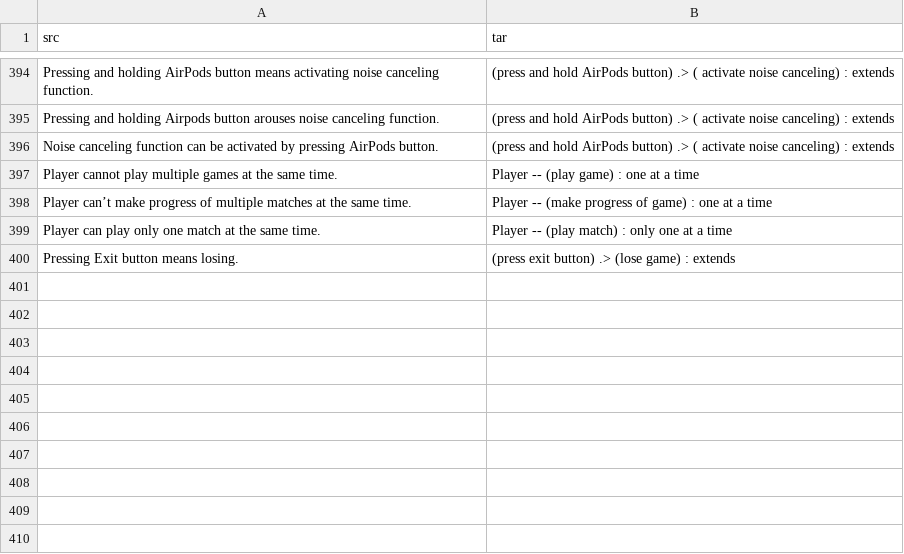
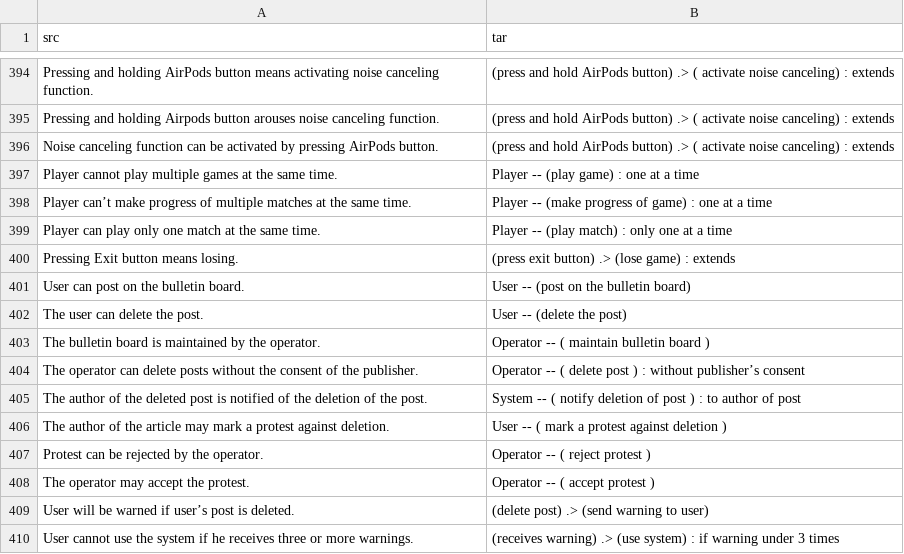
Before and after one commit to CAU20-OSS-Project-Team-5/ttum, a CSV file: usecase_data/train.csv, drawn as a sheet; only a part is shown, gaps mark what is left out.

Commit message:
Add 10 train data

```diff
--- a/usecase_data/train.csv
+++ b/usecase_data/train.csv
@@ -400 +400,11 @@ Player can play only one match at the same time., Player -- (play match) : only
 Pressing Exit button means losing.,(press exit button) .> (lose game) : extends
+User can post on the bulletin board., User -- (post on the bulletin board)
+The user can delete the post., User -- (delete the post)
+The bulletin board is maintained by the operator., Operator -- ( maintain bulletin board )
+The operator can delete posts without the consent of the publisher., Operator -- ( delete post ) : without publisher’s consent
+The author of the deleted post is notified of the deletion of the post.,System -- ( notify deletion of post ) : to author of post
+The author of the article may mark a protest against deletion., User -- ( mark a protest against deletion )
+Protest can be rejected by the operator., Operator -- ( reject protest )
+The operator may accept the protest., Operator -- ( accept protest )
+User will be warned if user’s post is deleted.,(delete post) .> (send warning to user)
+User cannot use the system if he receives three or more warnings.,(receives warning) .> (use system) : if warning under 3 times
```
